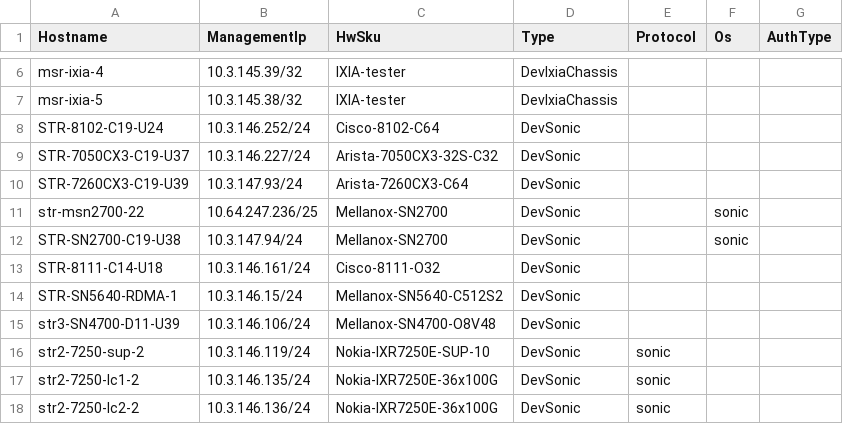
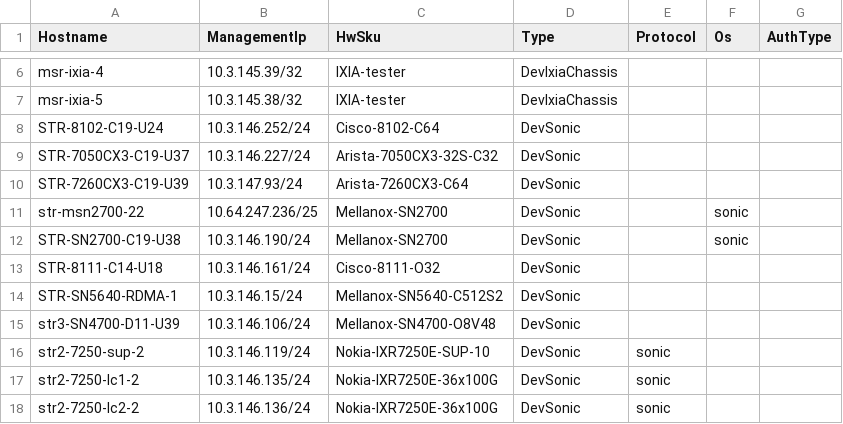
Before and after one commit to sonic-net/sonic-mgmt, a CSV file: ansible/files/sonic_ixia_devices.csv, drawn as a sheet; only a part is shown, gaps mark what is left out.

Commit message:
Merged PR 20563: [ixia]: Update STR-SN2700-C19-U38 management IP
### ⚠️ Code Placement Check

> **Reminder:** The internal repo (`sonic-mgmt-int`) should only contain Microsoft-internal code
> (testbed configs, lab info, MSFT-sensitive tests/features).
> General test code, framework improvements, and bug fixes belong in the
> **public repo**: https://github.com/sonic-net/sonic-mgmt

**Please select one:**
- [x] This PR contains **internal-only** code that cannot go to the public repo
- [x] Reason it must be internal: Updates Microsoft-internal lab inventory and management IP information for an internal IXIA-connected test device.

### What is the motivation for this PR?

Update the management IP for `STR-SN2700-C19-U38` so the internal lab inventory matches the current device addressing and automation can reach the switch correctly.

### How did you do it?

Updated the device management IP for `STR-SN2700-C19-U38` from `10.3.147.94/24` to `10.3.146.190/24` in the internal IXIA inventory data and the corresponding Ansible host mapping.

### How did you verify/test it?

Verified that both internal inventory entries were updated consistently and confirmed there were no remaining references to the old management IP in the repository.

[ixia]: Update STR-SN2700-C19-U38 management IP

Signed-off-by: Edi Wibowo <ediwibowo@microsoft.com>

----
#### AI description  (iteration 1)
#### PR Classification
Configuration update to change the management IP address for a network device.

#### PR Summary
Updates the management IP address for the STR-SN2700-C19-U38 device from 10.3.147.94/24 to 10.3.146.190/24 across Ansible configuration files.

- `/ansible/files/sonic_ixia_devices.csv`: Updated management IP for STR-SN2700-C19-U38 device entry
- `/ansible/ixia`: Updated ansible_host IP address for STR-SN2700-C19-U38 in the sonic_str_mlnx_2700 host group
<!-- GitOpsUserAgent=GitOps.Apps.Server.pullrequestcopilot -->

```diff
--- a/ansible/files/sonic_ixia_devices.csv
+++ b/ansible/files/sonic_ixia_devices.csv
@@ -11,3 +11,3 @@ STR-7260CX3-C19-U39,10.3.147.93/24,Arista-7260CX3-C64,DevSonic,,,
 str-msn2700-22,10.64.247.236/25,Mellanox-SN2700,DevSonic,,sonic,,
-STR-SN2700-C19-U38,10.3.147.94/24,Mellanox-SN2700,DevSonic,,sonic,,
+STR-SN2700-C19-U38,10.3.146.190/24,Mellanox-SN2700,DevSonic,,sonic,,
 STR-8111-C14-U18,10.3.146.161/24,Cisco-8111-O32,DevSonic,,,
```
Also changed, not shown: 1 other file.
